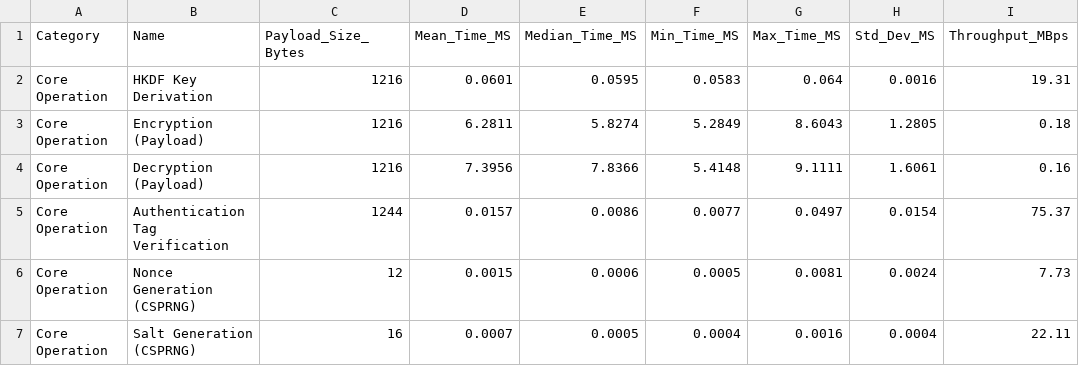
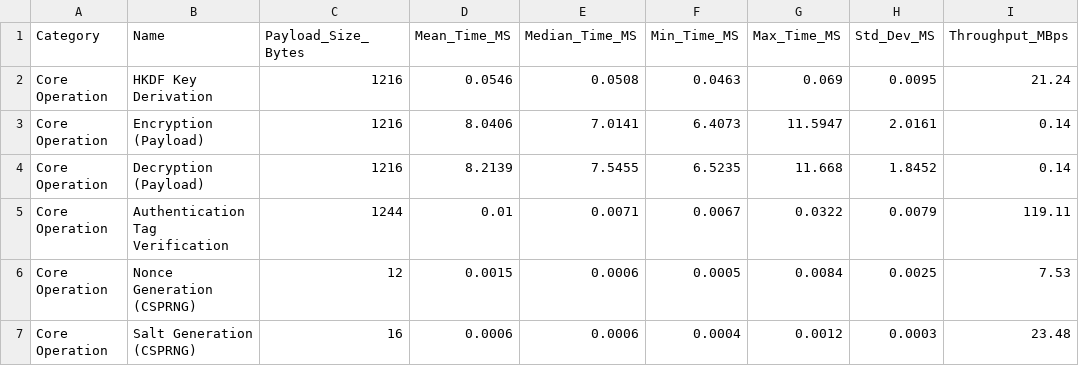
Before and after one commit to CHINTANSHETTY/SHA---V0, a CSV file: reports/benchmark_summary.csv, drawn as a sheet; only a part is shown; the diff covers the shown part only.

```diff
--- a/reports/benchmark_summary.csv
+++ b/reports/benchmark_summary.csv
@@ -1,7 +1,7 @@
 Category,Name,Payload_Size_Bytes,Mean_Time_MS,Median_Time_MS,Min_Time_MS,Max_Time_MS,Std_Dev_MS,Throughput_MBps
-Core Operation,HKDF Key Derivation,1216,0.0601,0.0595,0.0583,0.064,0.0016,19.31
-Core Operation,Encryption (Payload),1216,6.2811,5.8274,5.2849,8.6043,1.2805,0.18
-Core Operation,Decryption (Payload),1216,7.3956,7.8366,5.4148,9.1111,1.6061,0.16
-Core Operation,Authentication Tag Verification,1244,0.0157,0.0086,0.0077,0.0497,0.0154,75.37
-Core Operation,Nonce Generation (CSPRNG),12,0.0015,0.0006,0.0005,0.0081,0.0024,7.73
-Core Operation,Salt Generation (CSPRNG),16,0.0007,0.0005,0.0004,0.0016,0.0004,22.11
+Core Operation,HKDF Key Derivation,1216,0.0546,0.0508,0.0463,0.069,0.0095,21.24
+Core Operation,Encryption (Payload),1216,8.0406,7.0141,6.4073,11.5947,2.0161,0.14
+Core Operation,Decryption (Payload),1216,8.2139,7.5455,6.5235,11.668,1.8452,0.14
+Core Operation,Authentication Tag Verification,1244,0.01,0.0071,0.0067,0.0322,0.0079,119.11
+Core Operation,Nonce Generation (CSPRNG),12,0.0015,0.0006,0.0005,0.0084,0.0025,7.53
+Core Operation,Salt Generation (CSPRNG),16,0.0006,0.0006,0.0004,0.0012,0.0003,23.48
```
Also changed, not shown: 19 edited cells elsewhere in this file, 18 other files.
